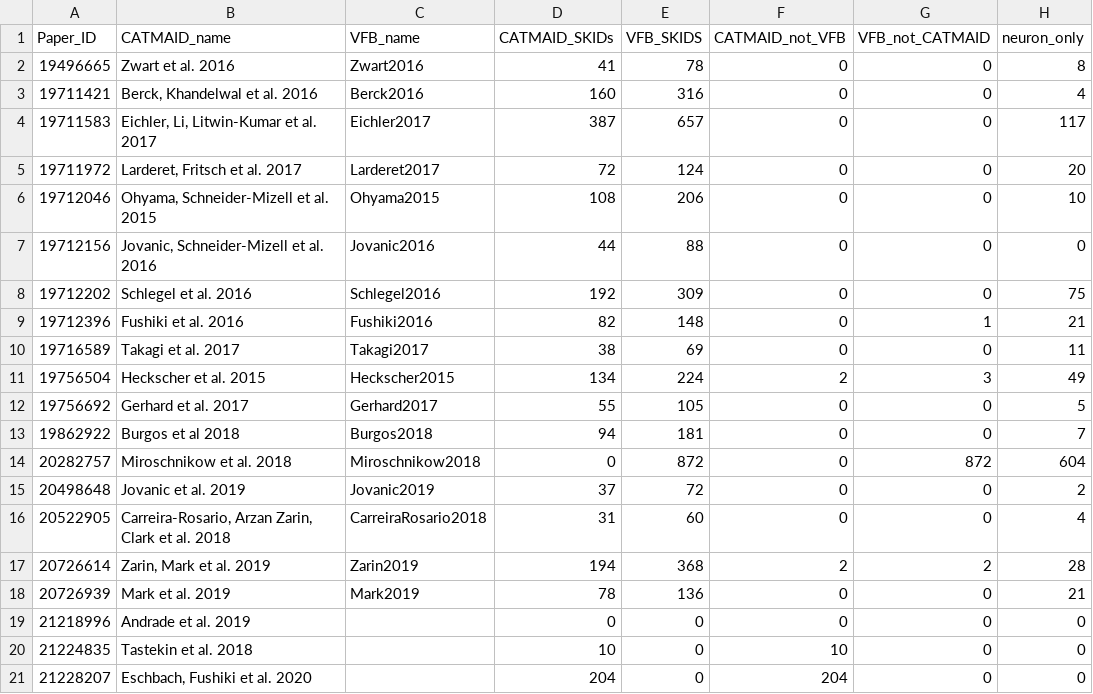
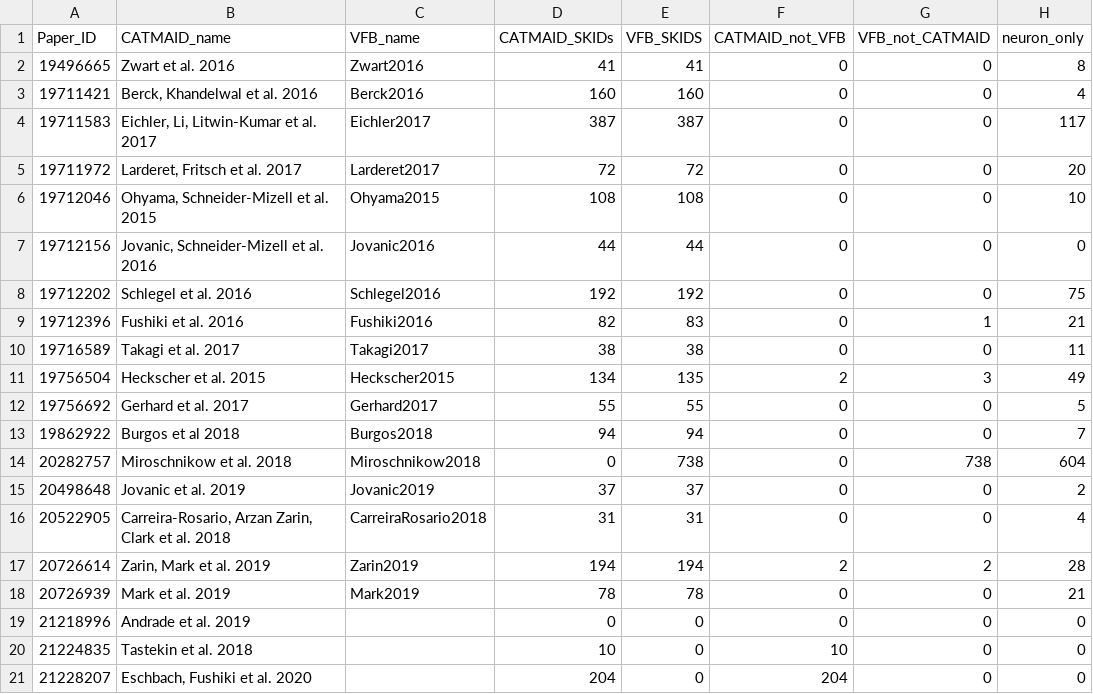
Before and after one commit to VirtualFlyBrain/VFB_reporting_results, a TSV file: L1EM_comparison.tsv, drawn as a sheet.

```diff
--- a/L1EM_comparison.tsv
+++ b/L1EM_comparison.tsv
@@ -1,19 +1,19 @@
 Paper_ID	CATMAID_name	VFB_name	CATMAID_SKIDs	VFB_SKIDS	CATMAID_not_VFB	VFB_not_CATMAID	neuron_only
-19496665	Zwart et al. 2016	Zwart2016	41	78	0	0	8
-19711421	Berck, Khandelwal et al. 2016	Berck2016	160	316	0	0	4
-19711583	Eichler, Li, Litwin-Kumar et al. 2017	Eichler2017	387	657	0	0	117
-19711972	Larderet, Fritsch et al. 2017	Larderet2017	72	124	0	0	20
-19712046	Ohyama, Schneider-Mizell et al. 2015	Ohyama2015	108	206	0	0	10
-19712156	Jovanic, Schneider-Mizell et al. 2016	Jovanic2016	44	88	0	0	0
-19712202	Schlegel et al. 2016	Schlegel2016	192	309	0	0	75
-19712396	Fushiki et al. 2016	Fushiki2016	82	148	0	1	21
-19716589	Takagi et al. 2017	Takagi2017	38	69	0	0	11
-19756504	Heckscher et al. 2015	Heckscher2015	134	224	2	3	49
-19756692	Gerhard et al. 2017	Gerhard2017	55	105	0	0	5
-19862922	Burgos et al 2018	Burgos2018	94	181	0	0	7
-20282757	Miroschnikow et al. 2018	Miroschnikow2018	0	872	0	872	604
-20498648	Jovanic et al. 2019	Jovanic2019	37	72	0	0	2
-20522905	Carreira-Rosario, Arzan Zarin, Clark et al. 2018	CarreiraRosario2018	31	60	0	0	4
-20726614	Zarin, Mark et al. 2019	Zarin2019	194	368	2	2	28
-20726939	Mark et al. 2019	Mark2019	78	136	0	0	21
+19496665	Zwart et al. 2016	Zwart2016	41	41	0	0	8
+19711421	Berck, Khandelwal et al. 2016	Berck2016	160	160	0	0	4
+19711583	Eichler, Li, Litwin-Kumar et al. 2017	Eichler2017	387	387	0	0	117
+19711972	Larderet, Fritsch et al. 2017	Larderet2017	72	72	0	0	20
+19712046	Ohyama, Schneider-Mizell et al. 2015	Ohyama2015	108	108	0	0	10
+19712156	Jovanic, Schneider-Mizell et al. 2016	Jovanic2016	44	44	0	0	0
+19712202	Schlegel et al. 2016	Schlegel2016	192	192	0	0	75
+19712396	Fushiki et al. 2016	Fushiki2016	82	83	0	1	21
+19716589	Takagi et al. 2017	Takagi2017	38	38	0	0	11
+19756504	Heckscher et al. 2015	Heckscher2015	134	135	2	3	49
+19756692	Gerhard et al. 2017	Gerhard2017	55	55	0	0	5
+19862922	Burgos et al 2018	Burgos2018	94	94	0	0	7
+20282757	Miroschnikow et al. 2018	Miroschnikow2018	0	738	0	738	604
+20498648	Jovanic et al. 2019	Jovanic2019	37	37	0	0	2
+20522905	Carreira-Rosario, Arzan Zarin, Clark et al. 2018	CarreiraRosario2018	31	31	0	0	4
+20726614	Zarin, Mark et al. 2019	Zarin2019	194	194	2	2	28
+20726939	Mark et al. 2019	Mark2019	78	78	0	0	21
 21218996	Andrade et al. 2019		0	0	0	0	0
```
Also changed, not shown: 1 other file.
